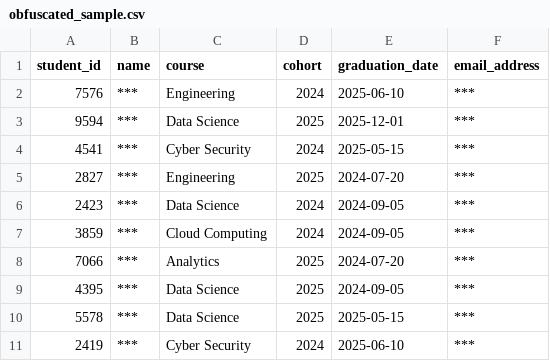
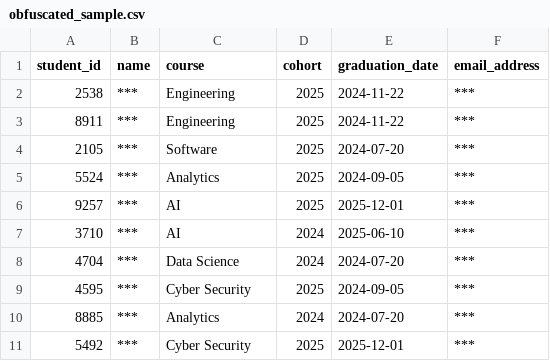
Before and after one commit to narayangkhosla/GDPR-Project, a CSV file: obfuscated_sample.csv, drawn as a sheet.

Commit message:
Ensured all the 42 tests are passing; dynamically generated the test data

```diff
--- a/obfuscated_sample.csv
+++ b/obfuscated_sample.csv
@@ -1,11 +1,11 @@
 student_id,name,course,cohort,graduation_date,email_address
-7576,***,Engineering,2024,2025-06-10,***
-9594,***,Data Science,2025,2025-12-01,***
-4541,***,Cyber Security,2024,2025-05-15,***
-2827,***,Engineering,2025,2024-07-20,***
-2423,***,Data Science,2024,2024-09-05,***
-3859,***,Cloud Computing,2024,2024-09-05,***
-7066,***,Analytics,2025,2024-07-20,***
-4395,***,Data Science,2025,2024-09-05,***
-5578,***,Data Science,2025,2025-05-15,***
-2419,***,Cyber Security,2024,2025-06-10,***
+2538,***,Engineering,2025,2024-11-22,***
+8911,***,Engineering,2025,2024-11-22,***
+2105,***,Software,2025,2024-07-20,***
+5524,***,Analytics,2025,2024-09-05,***
+9257,***,AI,2025,2025-12-01,***
+3710,***,AI,2024,2025-06-10,***
+4704,***,Data Science,2024,2024-07-20,***
+4595,***,Cyber Security,2025,2024-09-05,***
+8885,***,Analytics,2024,2024-07-20,***
+5492,***,Cyber Security,2025,2025-12-01,***
```
Also changed, not shown: sample.csv, 7 other files.
